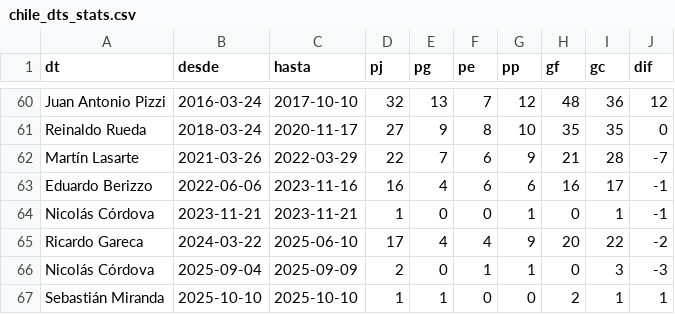
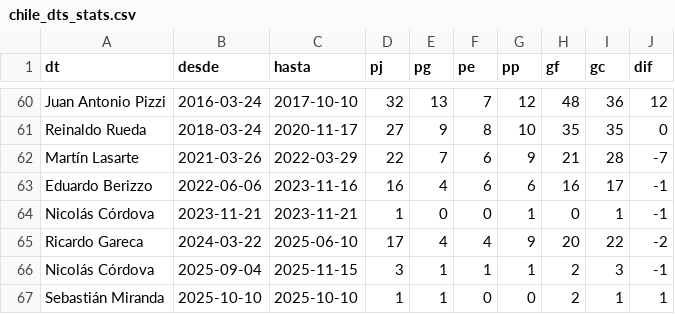
Before and after one commit to Dato-Futbol/gha-chile-games, a CSV file: chile_dts_stats.csv, drawn as a sheet; only a part is shown, gaps mark what is left out.

```diff
--- a/chile_dts_stats.csv
+++ b/chile_dts_stats.csv
@@ -65,3 +65,3 @@ Nicolás Córdova,2023-11-21,2023-11-21,1,0,0,1,0,1,-1
 Ricardo Gareca,2024-03-22,2025-06-10,17,4,4,9,20,22,-2
-Nicolás Córdova,2025-09-04,2025-09-09,2,0,1,1,0,3,-3
+Nicolás Córdova,2025-09-04,2025-11-15,3,1,1,1,2,3,-1
 Sebastián Miranda,2025-10-10,2025-10-10,1,1,0,0,2,1,1
```
Also changed, not shown: chile_games.csv.
